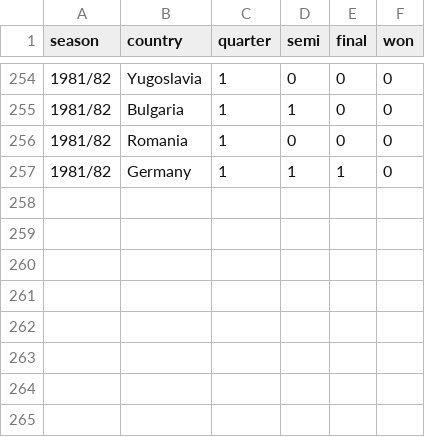
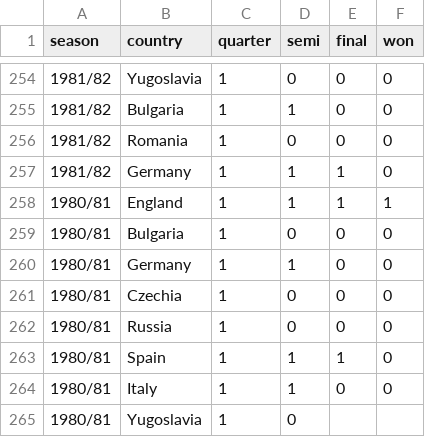
Before and after one commit to gungorMetehan/uefa, a CSV file: datasets/uefa_cL.csv, drawn as a sheet; only a part is shown, gaps mark what is left out; the diff names each change by its address in the sheet, - before the commit and + after, or states it on an @@ line.

Commit message:
Update uefa_cL.csv

```diff
--- a/datasets/uefa_cL.csv
+++ b/datasets/uefa_cL.csv
+row 258: 1980/81 | England | 1 | 1 | 1 | 1
+row 259: 1980/81 | Bulgaria | 1 | 0 | 0 | 0
+row 260: 1980/81 | Germany | 1 | 1 | 0 | 0
+row 261: 1980/81 | Czechia | 1 | 0 | 0 | 0
+row 262: 1980/81 | Russia | 1 | 0 | 0 | 0
+row 263: 1980/81 | Spain | 1 | 1 | 1 | 0
+row 264: 1980/81 | Italy | 1 | 1 | 0 | 0
+row 265: 1980/81 | Yugoslavia | 1 | 0
```
